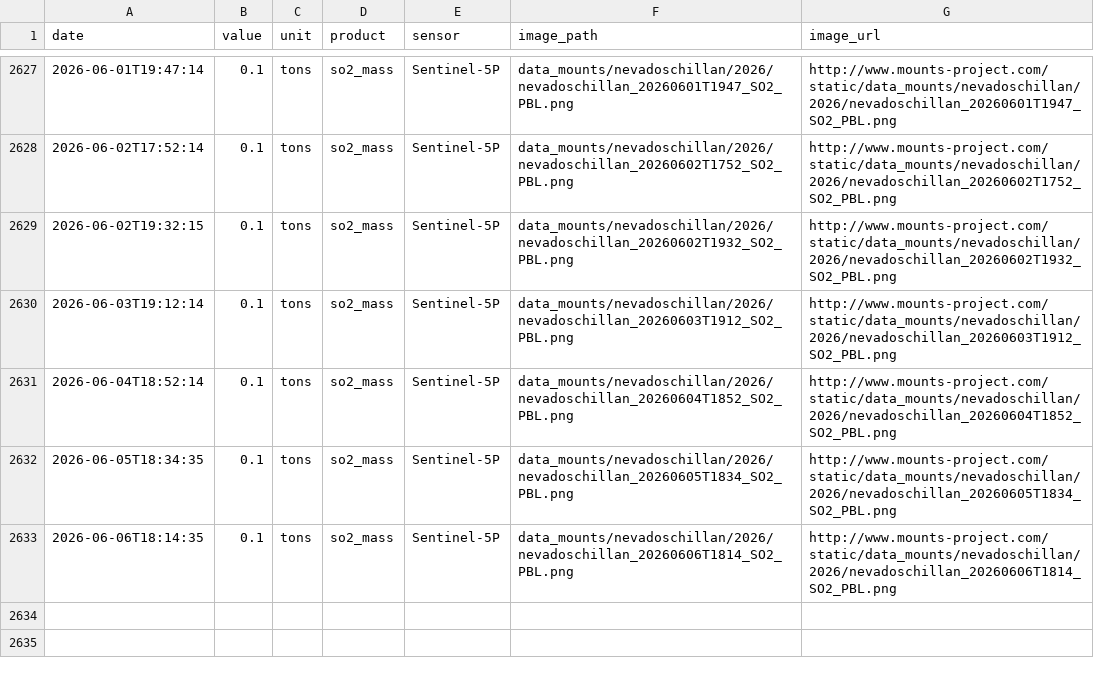
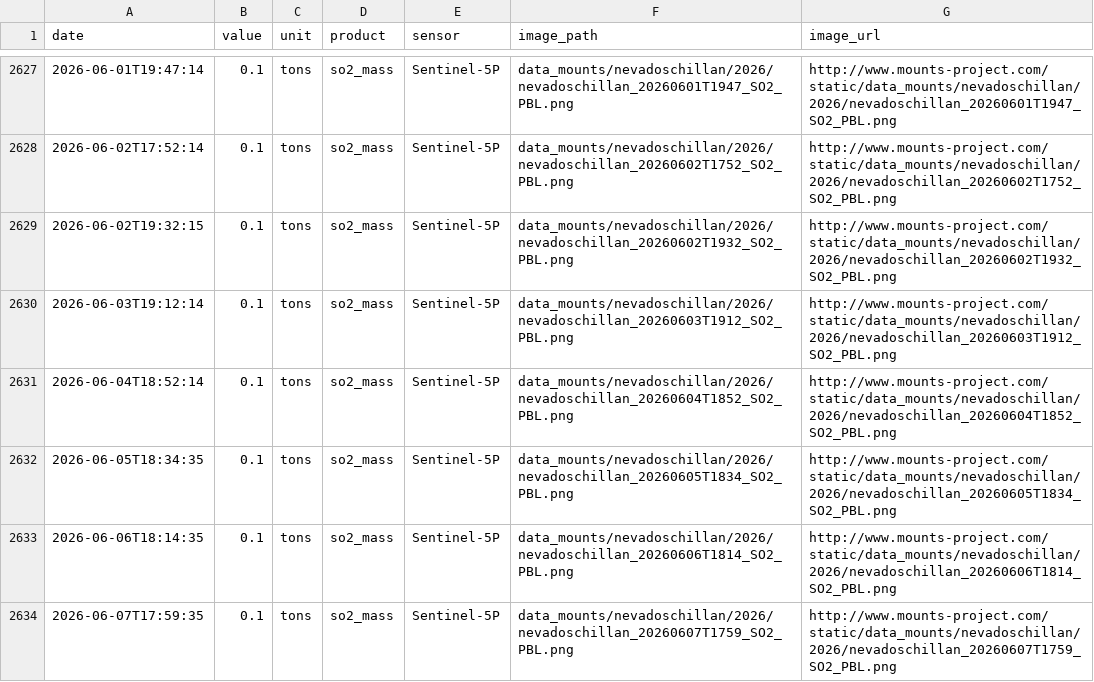
Before and after one commit to MendozaVolcanic/MOUNTS-Chile, a CSV file: csv/nevados-de-chillan_so2_mass.csv, drawn as a sheet; only a part is shown, gaps mark what is left out.

```diff
--- a/csv/nevados-de-chillan_so2_mass.csv
+++ b/csv/nevados-de-chillan_so2_mass.csv
@@ -2633 +2633,2 @@ date,value,unit,product,sensor,image_path,image_url
 2026-06-06T18:14:35,0.1,tons,so2_mass,Sentinel-5P,data_mounts/nevadoschillan/2026/nevadoschillan_20260606T1814_SO2_PBL.png,http://www.mounts-project.com/static/data_mounts/nevadoschillan/2026/nevadoschillan_20260606T1814_SO2_PBL.png
+2026-06-07T17:59:35,0.1,tons,so2_mass,Sentinel-5P,data_mounts/nevadoschillan/2026/nevadoschillan_20260607T1759_SO2_PBL.png,http://www.mounts-project.com/static/data_mounts/nevadoschillan/2026/nevadoschillan_20260607T1759_SO2_PBL.png
```
Also changed, not shown: catalog.csv, csv/events.csv, 19 other files.
